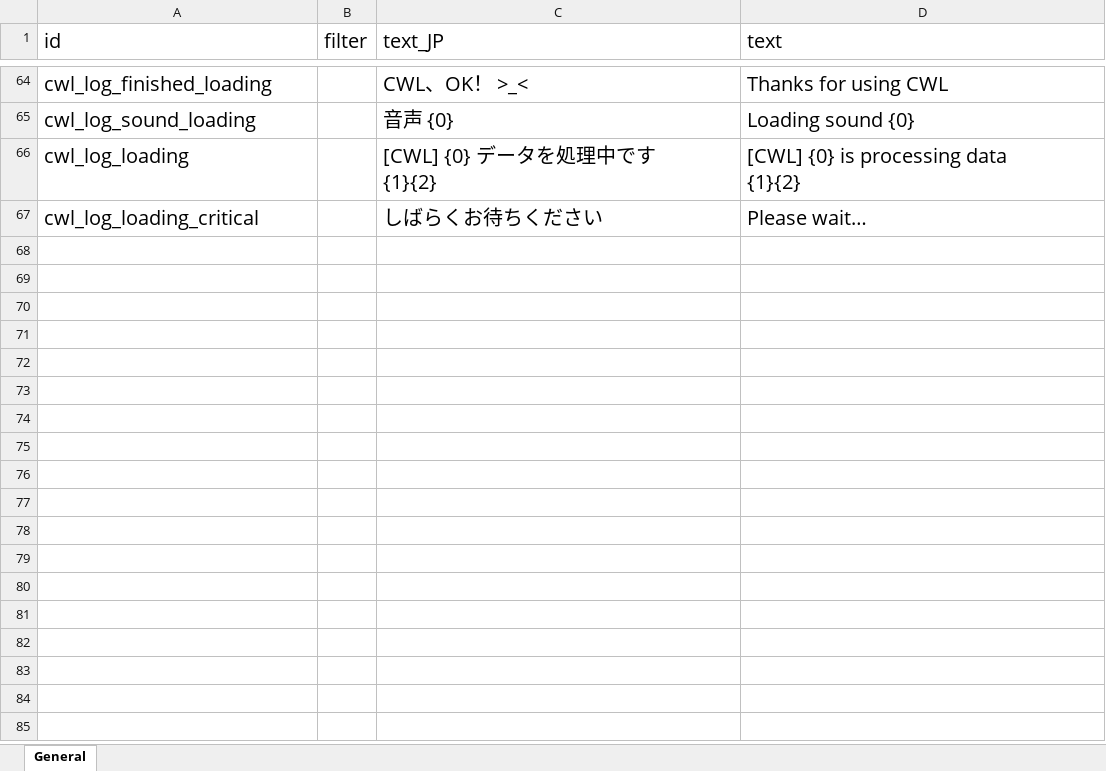
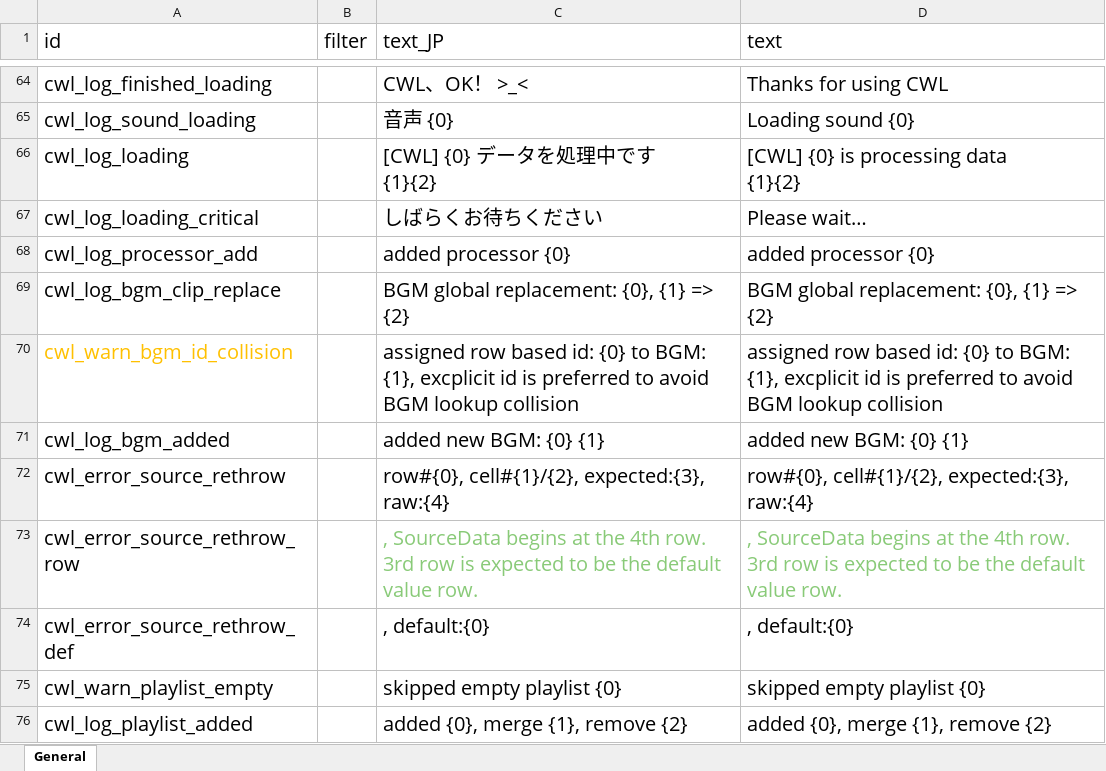
Before and after one commit to gottyduke/Elin.Plugins, an Excel workbook: CustomWhateverLoader/LangMod/EN/cwl_sources.xlsx, sheet General, drawn as a sheet; only a part is shown, gaps mark what is left out; values as stored, in another font and other column widths than the file's, no borders; the diff names each change by its address in the sheet, - before the commit and + after, or states it on an @@ line.

```diff
--- a/CustomWhateverLoader/LangMod/EN/cwl_sources.xlsx (sheet General)
+++ b/CustomWhateverLoader/LangMod/EN/cwl_sources.xlsx (sheet General)
+row 68: cwl_log_processor_add |  | added processor {0} | added processor {0}
+row 69: cwl_log_bgm_clip_replace |  | BGM global replacement: {0}, {1} => {2} | BGM global replacement: {0}, {1} => {2}
+row 70: cwl_warn_bgm_id_collision |  | assigned row based id: {0} to BGM: {1}, excplicit id is preferred to avoid BGM lookup collision | assigned row based id: {0} to BGM: {1}, excplicit id is preferred to avoid BGM lookup collision
+row 71: cwl_log_bgm_added |  | added new BGM: {0} {1} | added new BGM: {0} {1}
+row 72: cwl_error_source_rethrow |  | row#{0}, cell#{1}/{2}, expected:{3}, raw:{4} | row#{0}, cell#{1}/{2}, expected:{3}, raw:{4}
+row 73: cwl_error_source_rethrow_row |  | , SourceData begins at the 4th row. 3rd row is expected to be the default value row. | , SourceData begins at the 4th row. 3rd row is expected to be the default value row.
+row 74: cwl_error_source_rethrow_def |  | , default:{0} | , default:{0}
+row 75: cwl_warn_playlist_empty |  | skipped empty playlist {0} | skipped empty playlist {0}
+row 76: cwl_log_playlist_added |  | added {0}, merge {1}, remove {2} | added {0}, merge {1}, remove {2}
```
Also changed, not shown: CustomWhateverLoader/LangMod/CN/cwl_sources.xlsx, 3 other files.
